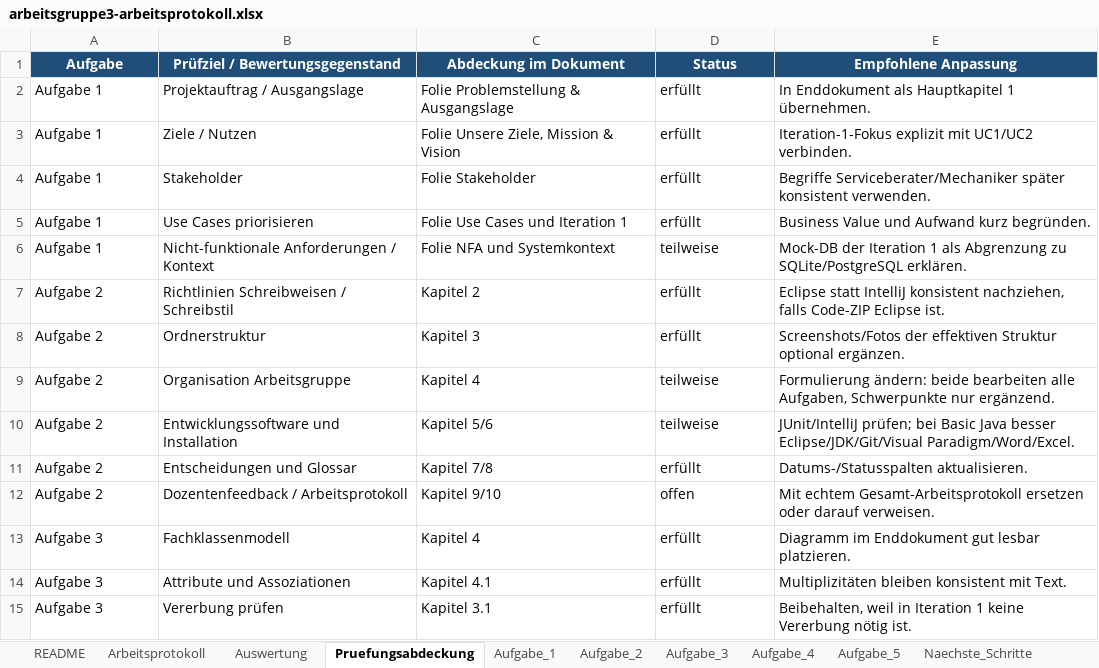
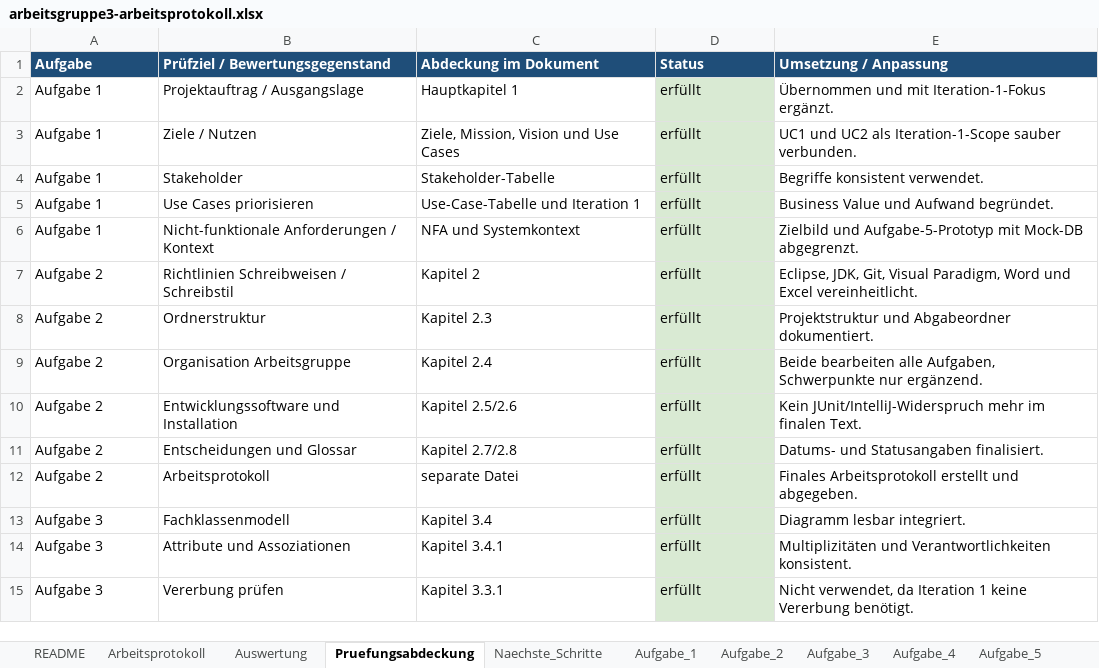
Before and after one commit to 6ix9ine4our20wenty/HF_Juventus_SoftwareEntwicklung_WerkstattPilot, an Excel workbook: WerkstattPilot/02_dokumentation/arbeitsgruppe3-arbeitsprotokoll.xlsx, sheet Pruefungsabdeckung, drawn as a sheet; only a part is shown; values as stored, in another font and other column widths than the file's, no borders; table styles not drawn; the diff covers the shown part only; the diff names each change by its address in the sheet, - before the commit and + after, or states it on an @@ line.

Commit message:
Code / Abgabe Dokuemnt / Präsentation

```diff
--- a/WerkstattPilot/02_dokumentation/arbeitsgruppe3-arbeitsprotokoll.xlsx (sheet Pruefungsabdeckung)
+++ b/WerkstattPilot/02_dokumentation/arbeitsgruppe3-arbeitsprotokoll.xlsx (sheet Pruefungsabdeckung)
@@ sheet tab order changed: README | Arbeitsprotokoll | Auswertung | Pruefungsabdeckung | Naechste_Schritte | Aufgabe_1 | Aufgabe_2 | Aufgabe_3 | Aufgabe_4 | Aufgabe_5 @@
-A1:E1 alignment: center
+A1:E1 alignment: left
-E1: Empfohlene Anpassung
+E1: Umsetzung / Anpassung
-C2 (Abdeckung im Dokument): Folie Problemstellung & Ausgangslage
+C2 (Abdeckung im Dokument): Hauptkapitel 1
-D2:D15 fill: none
+D2:D15 fill: #D9EAD3
-E2 (Umsetzung / Anpassung): In Enddokument als Hauptkapitel 1 übernehmen.
+E2 (Umsetzung / Anpassung): Übernommen und mit Iteration-1-Fokus ergänzt.
-C3 (Abdeckung im Dokument): Folie Unsere Ziele, Mission & Vision
+C3 (Abdeckung im Dokument): Ziele, Mission, Vision und Use Cases
-E3 (Umsetzung / Anpassung): Iteration-1-Fokus explizit mit UC1/UC2 verbinden.
+E3 (Umsetzung / Anpassung): UC1 und UC2 als Iteration-1-Scope sauber verbunden.
-C4 (Abdeckung im Dokument): Folie Stakeholder
+C4 (Abdeckung im Dokument): Stakeholder-Tabelle
-E4 (Umsetzung / Anpassung): Begriffe Serviceberater/Mechaniker später konsistent verwenden.
+E4 (Umsetzung / Anpassung): Begriffe konsistent verwendet.
-C5 (Abdeckung im Dokument): Folie Use Cases und Iteration 1
+C5 (Abdeckung im Dokument): Use-Case-Tabelle und Iteration 1
-E5 (Umsetzung / Anpassung): Business Value und Aufwand kurz begründen.
+E5 (Umsetzung / Anpassung): Business Value und Aufwand begründet.
-C6 (Abdeckung im Dokument): Folie NFA und Systemkontext
+C6 (Abdeckung im Dokument): NFA und Systemkontext
-D6 (Status): teilweise
+D6 (Status): erfüllt
-E6 (Umsetzung / Anpassung): Mock-DB der Iteration 1 als Abgrenzung zu SQLite/PostgreSQL erklären.
+E6 (Umsetzung / Anpassung): Zielbild und Aufgabe-5-Prototyp mit Mock-DB abgegrenzt.
-E7 (Umsetzung / Anpassung): Eclipse statt IntelliJ konsistent nachziehen, falls Code-ZIP Eclipse ist.
+E7 (Umsetzung / Anpassung): Eclipse, JDK, Git, Visual Paradigm, Word und Excel vereinheitlicht.
-C8 (Abdeckung im Dokument): Kapitel 3
+C8 (Abdeckung im Dokument): Kapitel 2.3
-E8 (Umsetzung / Anpassung): Screenshots/Fotos der effektiven Struktur optional ergänzen.
+E8 (Umsetzung / Anpassung): Projektstruktur und Abgabeordner dokumentiert.
-C9 (Abdeckung im Dokument): Kapitel 4
+C9 (Abdeckung im Dokument): Kapitel 2.4
-D9:D10 (Status): teilweise
+D9:D10 (Status): erfüllt
-E9 (Umsetzung / Anpassung): Formulierung ändern: beide bearbeiten alle…
+E9 (Umsetzung / Anpassung): Beide bearbeiten alle…
-C10 (Abdeckung im Dokument): Kapitel 5/6
+C10 (Abdeckung im Dokument): Kapitel 2.5/2.6
-E10 (Umsetzung / Anpassung): JUnit/IntelliJ prüfen; bei Basic Java besser Eclipse/JDK/Git/Visual Paradigm/Word/Excel.
+E10 (Umsetzung / Anpassung): Kein JUnit/IntelliJ-Widerspruch mehr im finalen Text.
-C11 (Abdeckung im Dokument): Kapitel 7/8
+C11 (Abdeckung im Dokument): Kapitel 2.7/2.8
-E11 (Umsetzung / Anpassung): Datums-/Statusspalten aktualisieren.
+E11 (Umsetzung / Anpassung): Datums- und Statusangaben finalisiert.
-B12 (Prüfziel / Bewertungsgegenstand): Dozentenfeedback / Arbeitsprotokoll
+B12 (Prüfziel / Bewertungsgegenstand): Arbeitsprotokoll
-C12 (Abdeckung im Dokument): Kapitel 9/10
+C12 (Abdeckung im Dokument): separate Datei
-D12 (Status): offen
+D12 (Status): erfüllt
-E12 (Umsetzung / Anpassung): Mit echtem Gesamt-Arbeitsprotokoll ersetzen oder darauf verweisen.
+E12 (Umsetzung / Anpassung): Finales Arbeitsprotokoll erstellt und abgegeben.
-C13 (Abdeckung im Dokument): Kapitel 4
+C13 (Abdeckung im Dokument): Kapitel 3.4
-E13 (Umsetzung / Anpassung): Diagramm im Enddokument gut lesbar platzieren.
+E13 (Umsetzung / Anpassung): Diagramm lesbar integriert.
-C14 (Abdeckung im Dokument): Kapitel 4.1
+C14 (Abdeckung im Dokument): Kapitel 3.4.1
-E14 (Umsetzung / Anpassung): Multiplizitäten bleiben konsistent mit Text.
+E14 (Umsetzung / Anpassung): Multiplizitäten und Verantwortlichkeiten konsistent.
-C15 (Abdeckung im Dokument): Kapitel 3.1
+C15 (Abdeckung im Dokument): Kapitel 3.3.1
-E15 (Umsetzung / Anpassung): Beibehalten, weil in Iteration 1 keine Vererbung nötig ist.
+E15 (Umsetzung / Anpassung): Nicht verwendet, da Iteration 1 keine Vererbung benötigt.
```
Also changed, not shown: 1 removed row, 37 edited cells and cell formats elsewhere in this sheet, sheet Auswertung, sheet Aufgabe_5, sheet Aufgabe_4, sheet Arbeitsprotokoll, sheet Aufgabe_3, sheet Aufgabe_2, 3 more sheets, formulas that keep their value, 32 other files.
